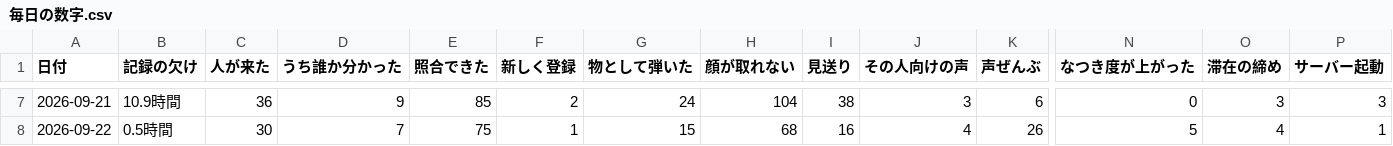
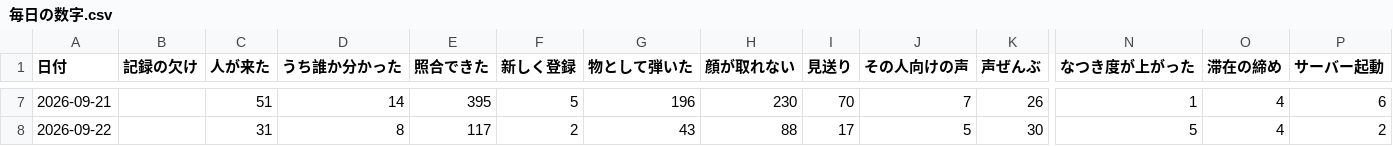
Before and after one commit to kengiftology/arigato, a CSV file: docs/毎日の数字.csv, drawn as a sheet; only a part is shown, gaps mark what is left out; the diff covers the shown part only; the diff names each change by its address in the sheet, - before the commit and + after, or states it on an @@ line.

```diff
--- a/docs/毎日の数字.csv
+++ b/docs/毎日の数字.csv
-B7 (記録の欠け): 10.9時間
+B7 (記録の欠け): (empty)
-C7 (人が来た): 36
+C7 (人が来た): 51
-D7 (うち誰か分かった): 9
+D7 (うち誰か分かった): 14
-E7 (照合できた): 85
+E7 (照合できた): 395
-F7 (新しく登録): 2
+F7 (新しく登録): 5
-G7 (物として弾いた): 24
+G7 (物として弾いた): 196
-H7 (顔が取れない): 104
+H7 (顔が取れない): 230
-I7 (見送り): 38
+I7 (見送り): 70
-J7 (その人向けの声): 3
+J7 (その人向けの声): 7
-K7 (声ぜんぶ): 6
+K7 (声ぜんぶ): 26
-N7 (なつき度が上がった): 0
+N7 (なつき度が上がった): 1
-O7 (滞在の締め): 3
+O7 (滞在の締め): 4
-P7 (サーバー起動): 3
+P7 (サーバー起動): 6
-B8 (記録の欠け): 0.5時間
+B8 (記録の欠け): (empty)
-C8 (人が来た): 30
+C8 (人が来た): 31
-D8 (うち誰か分かった): 7
+D8 (うち誰か分かった): 8
-E8 (照合できた): 75
+E8 (照合できた): 117
-F8 (新しく登録): 1
+F8 (新しく登録): 2
-G8 (物として弾いた): 15
+G8 (物として弾いた): 43
-H8 (顔が取れない): 68
+H8 (顔が取れない): 88
-I8 (見送り): 16
+I8 (見送り): 17
-J8 (その人向けの声): 4
+J8 (その人向けの声): 5
-K8 (声ぜんぶ): 26
+K8 (声ぜんぶ): 30
-P8 (サーバー起動): 1
+P8 (サーバー起動): 2
```
Also changed, not shown: 47 edited cells elsewhere in this file, 1 other file.
